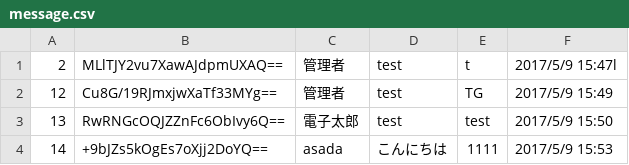
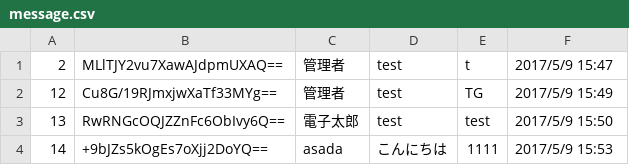
Before and after one commit to asada0701/MyWebServer, a CSV file: src/main/resources/data/message.csv, drawn as a sheet.

```diff
--- a/src/main/resources/data/message.csv
+++ b/src/main/resources/data/message.csv
@@ -1,2 +1,2 @@
-2,MLlTJY2vu7XawAJdpmUXAQ==,管理者,test,t,2017/5/9 15:47l
+2,MLlTJY2vu7XawAJdpmUXAQ==,管理者,test,t,2017/5/9 15:47
 12,Cu8G/19RJmxjwXaTf33MYg==,管理者,test,TG,2017/5/9 15:49
```
Also changed, not shown: 3 other files.
